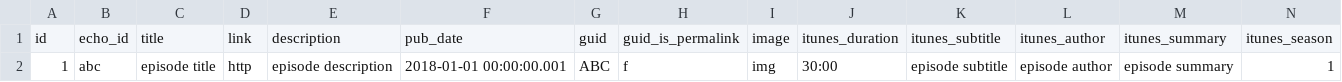
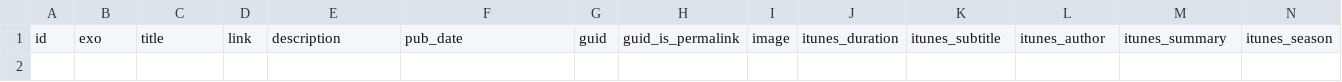
Before and after one commit to mpgirro/dipl, a CSV file: src/echo-microservices/app-catalog/src/main/resources/db/liquibase/csv/episode.csv, drawn as a sheet; only a part is shown; rows hold the shown columns only; the diff names each change by its address in the sheet, - before the commit and + after, or states it on an @@ line.

```diff
--- a/src/echo-microservices/app-catalog/src/main/resources/db/liquibase/csv/episode.csv
+++ b/src/echo-microservices/app-catalog/src/main/resources/db/liquibase/csv/episode.csv
-B1: echo_id
+B1: exo
-row 2: 1 | abc | episode title | http | episode description | 2018-01-01 00:00:00.001 | ABC | f | img | 30:00 | episode subtitle | episode author | episode summary | 1
```
Also changed, not shown: src/echo-microservices/app-catalog/src/main/resources/db/liquibase/csv/podcast.csv, 16 other files.
